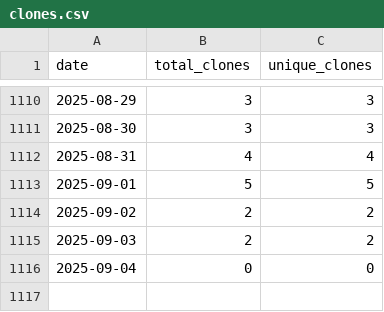
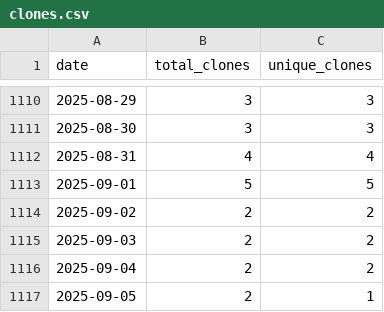
Before and after one commit to wumphlett/COMP-5710, a CSV file: .traffic/clones.csv, drawn as a sheet; only a part is shown, gaps mark what is left out.

Commit message:
Updating repository traffic

```diff
--- a/.traffic/clones.csv
+++ b/.traffic/clones.csv
@@ -1115,2 +1115,3 @@ date,total_clones,unique_clones
 2025-09-03,2,2
-2025-09-04,0,0
+2025-09-04,2,2
+2025-09-05,2,1
```
Also changed, not shown: .traffic/views.csv, 3 other files.
